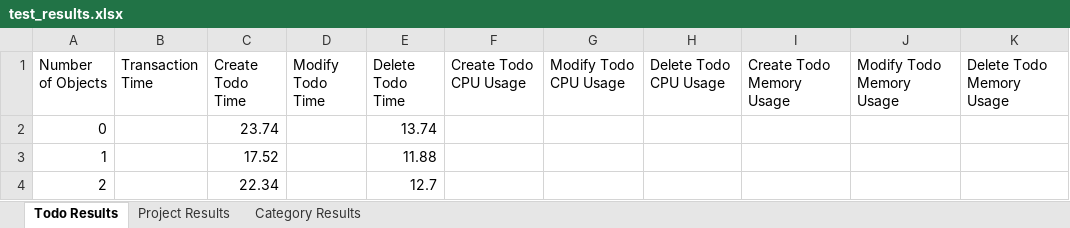
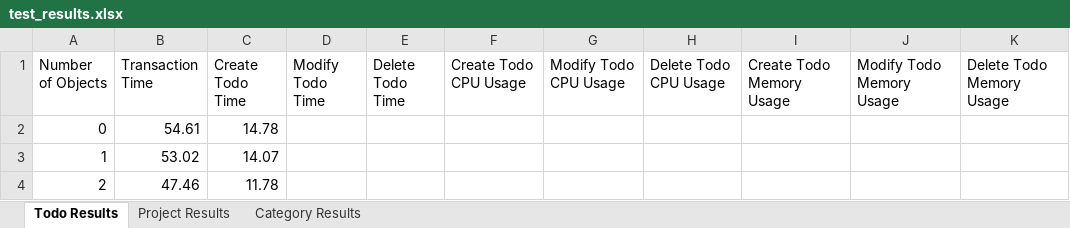
Before and after one commit to massimoderrico/ECSE429, an Excel workbook: part_c/test_results.xlsx, sheet Todo Results, drawn as a sheet; values as stored, in another font and other column widths than the file's, no borders; the diff names each change by its address in the sheet, - before the commit and + after, or states it on an @@ line.

Commit message:
modify and delete test working but not writing to excel file

```diff
--- a/part_c/test_results.xlsx (sheet Todo Results)
+++ b/part_c/test_results.xlsx (sheet Todo Results)
-B2 (Transaction Time): (empty)
+B2 (Transaction Time): 54.61
-C2 (Create Todo Time): 23.74
+C2 (Create Todo Time): 14.78
-E2 (Delete Todo Time): 13.74
+E2 (Delete Todo Time): (empty)
-B3 (Transaction Time): (empty)
+B3 (Transaction Time): 53.02
-C3 (Create Todo Time): 17.52
+C3 (Create Todo Time): 14.07
-E3 (Delete Todo Time): 11.88
+E3 (Delete Todo Time): (empty)
-B4 (Transaction Time): (empty)
+B4 (Transaction Time): 47.46
-C4 (Create Todo Time): 22.34
+C4 (Create Todo Time): 11.78
-E4 (Delete Todo Time): 12.7
+E4 (Delete Todo Time): (empty)
```
Also changed, not shown: sheet Project Results, sheet Category Results, 1 other file.
